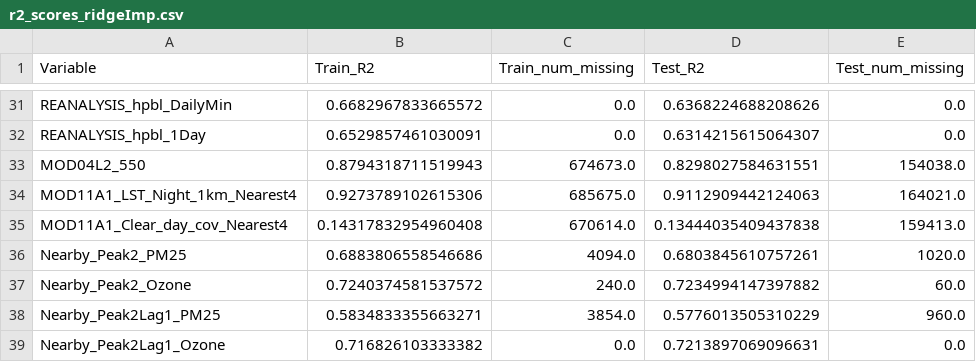
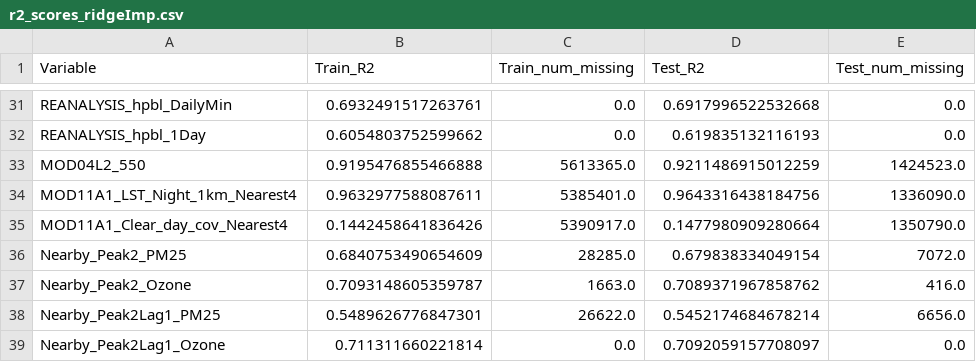
Before and after one commit to chase130101/airpred, a CSV file: data/r2_scores_ridgeImp.csv, drawn as a sheet; only a part is shown, gaps mark what is left out; the diff covers the shown part only; the diff names each change by its address in the sheet, - before the commit and + after, or states it on an @@ line.

```diff
--- a/data/r2_scores_ridgeImp.csv
+++ b/data/r2_scores_ridgeImp.csv
-B31 (Train_R2): 0.6682967833665572
+B31 (Train_R2): 0.6932491517263761
-D31 (Test_R2): 0.6368224688208626
+D31 (Test_R2): 0.6917996522532668
-B32 (Train_R2): 0.6529857461030091
+B32 (Train_R2): 0.6054803752599662
-D32 (Test_R2): 0.6314215615064307
+D32 (Test_R2): 0.619835132116193
-B33 (Train_R2): 0.8794318711519943
+B33 (Train_R2): 0.9195476855466888
-C33 (Train_num_missing): 674673.0
+C33 (Train_num_missing): 5613365.0
-D33 (Test_R2): 0.8298027584631551
+D33 (Test_R2): 0.9211486915012259
-E33 (Test_num_missing): 154038.0
+E33 (Test_num_missing): 1424523.0
-B34 (Train_R2): 0.9273789102615306
+B34 (Train_R2): 0.9632977588087611
-C34 (Train_num_missing): 685675.0
+C34 (Train_num_missing): 5385401.0
-D34 (Test_R2): 0.9112909442124063
+D34 (Test_R2): 0.9643316438184756
-E34 (Test_num_missing): 164021.0
+E34 (Test_num_missing): 1336090.0
-B35 (Train_R2): 0.14317832954960408
+B35 (Train_R2): 0.1442458641836426
-C35 (Train_num_missing): 670614.0
+C35 (Train_num_missing): 5390917.0
-D35 (Test_R2): 0.13444035409437838
+D35 (Test_R2): 0.1477980909280664
-E35 (Test_num_missing): 159413.0
+E35 (Test_num_missing): 1350790.0
-B36 (Train_R2): 0.6883806558546686
+B36 (Train_R2): 0.6840753490654609
-C36 (Train_num_missing): 4094.0
+C36 (Train_num_missing): 28285.0
-D36 (Test_R2): 0.6803845610757261
+D36 (Test_R2): 0.679838334049154
-E36 (Test_num_missing): 1020.0
+E36 (Test_num_missing): 7072.0
-B37 (Train_R2): 0.7240374581537572
+B37 (Train_R2): 0.7093148605359787
-C37 (Train_num_missing): 240.0
+C37 (Train_num_missing): 1663.0
-D37 (Test_R2): 0.7234994147397882
+D37 (Test_R2): 0.7089371967858762
-E37 (Test_num_missing): 60.0
+E37 (Test_num_missing): 416.0
-B38 (Train_R2): 0.5834833355663271
+B38 (Train_R2): 0.5489626776847301
-C38 (Train_num_missing): 3854.0
+C38 (Train_num_missing): 26622.0
-D38 (Test_R2): 0.5776013505310229
+D38 (Test_R2): 0.5452174684678214
-E38 (Test_num_missing): 960.0
+E38 (Test_num_missing): 6656.0
-B39 (Train_R2): 0.716826103333382
+B39 (Train_R2): 0.711311660221814
-D39 (Test_R2): 0.7213897069096631
+D39 (Test_R2): 0.7092059157708097
```
Also changed, not shown: 152 edited cells elsewhere in this file, 6 other files.
